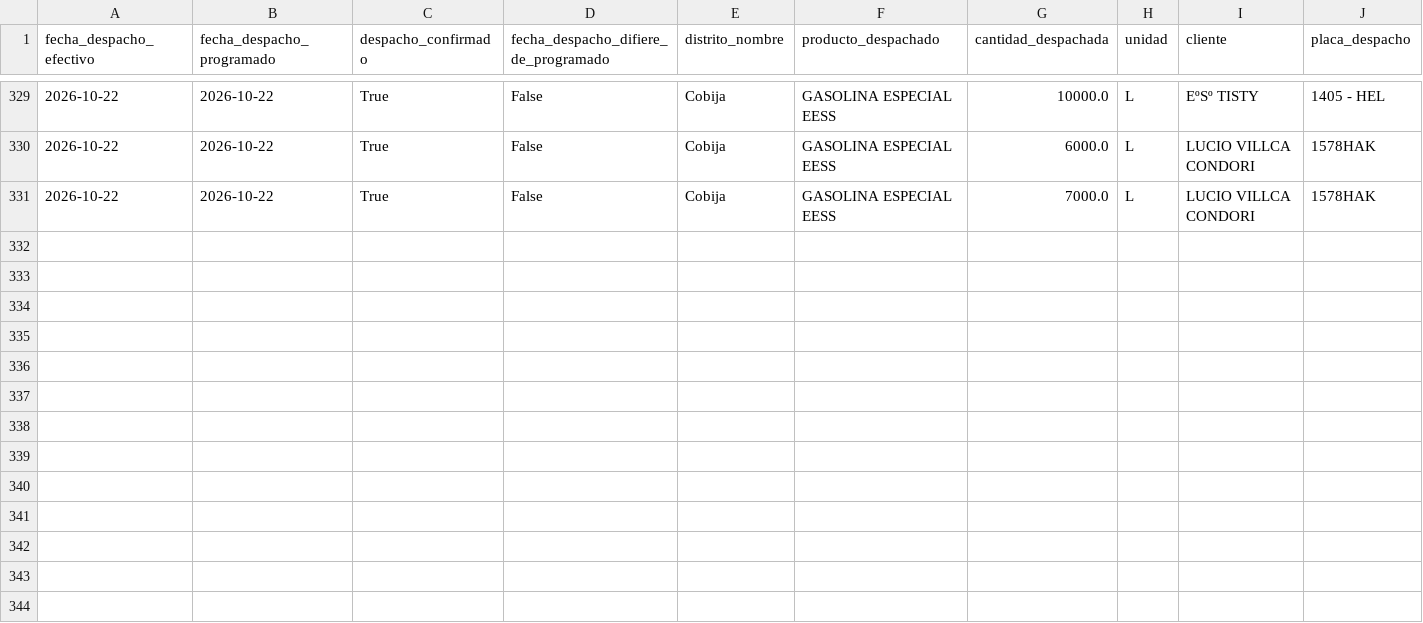
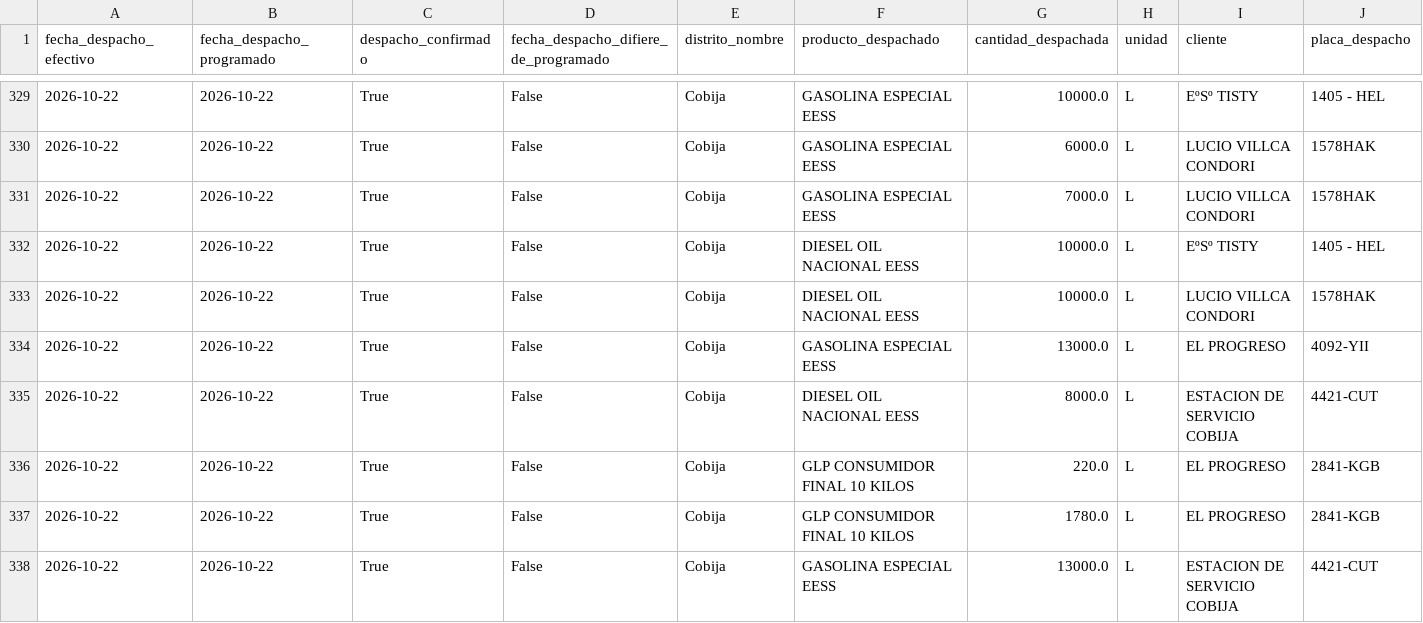
Before and after one commit to mauforonda/data-triage, a CSV file: hidrocarburos/abastecimiento/data/despachos/cob.csv, drawn as a sheet; only a part is shown, gaps mark what is left out; rows hold the shown columns only; the diff names each change by its address in the sheet, - before the commit and + after, or states it on an @@ line.

```diff
--- a/hidrocarburos/abastecimiento/data/despachos/cob.csv
+++ b/hidrocarburos/abastecimiento/data/despachos/cob.csv
+row 332: 2026-10-22 | 2026-10-22 | True | False | Cobija | DIESEL OIL NACIONAL EESS | 10000.0 | L | EºSº TISTY | 1405 - HEL
+row 333: 2026-10-22 | 2026-10-22 | True | False | Cobija | DIESEL OIL NACIONAL EESS | 10000.0 | L | LUCIO VILLCA CONDORI | 1578HAK
+row 334: 2026-10-22 | 2026-10-22 | True | False | Cobija | GASOLINA ESPECIAL EESS | 13000.0 | L | EL PROGRESO | 4092-YII
+row 335: 2026-10-22 | 2026-10-22 | True | False | Cobija | DIESEL OIL NACIONAL EESS | 8000.0 | L | ESTACION DE SERVICIO COBIJA | 4421-CUT
+row 336: 2026-10-22 | 2026-10-22 | True | False | Cobija | GLP CONSUMIDOR FINAL 10 KILOS | 220.0 | L | EL PROGRESO | 2841-KGB
+row 337: 2026-10-22 | 2026-10-22 | True | False | Cobija | GLP CONSUMIDOR FINAL 10 KILOS | 1780.0 | L | EL PROGRESO | 2841-KGB
+row 338: 2026-10-22 | 2026-10-22 | True | False | Cobija | GASOLINA ESPECIAL EESS | 13000.0 | L | ESTACION DE SERVICIO COBIJA | 4421-CUT
```
Also changed, not shown: hidrocarburos/abastecimiento/data/despachos/amz.csv, hidrocarburos/abastecimiento/data/despachos/chu.csv, 25 other files.
